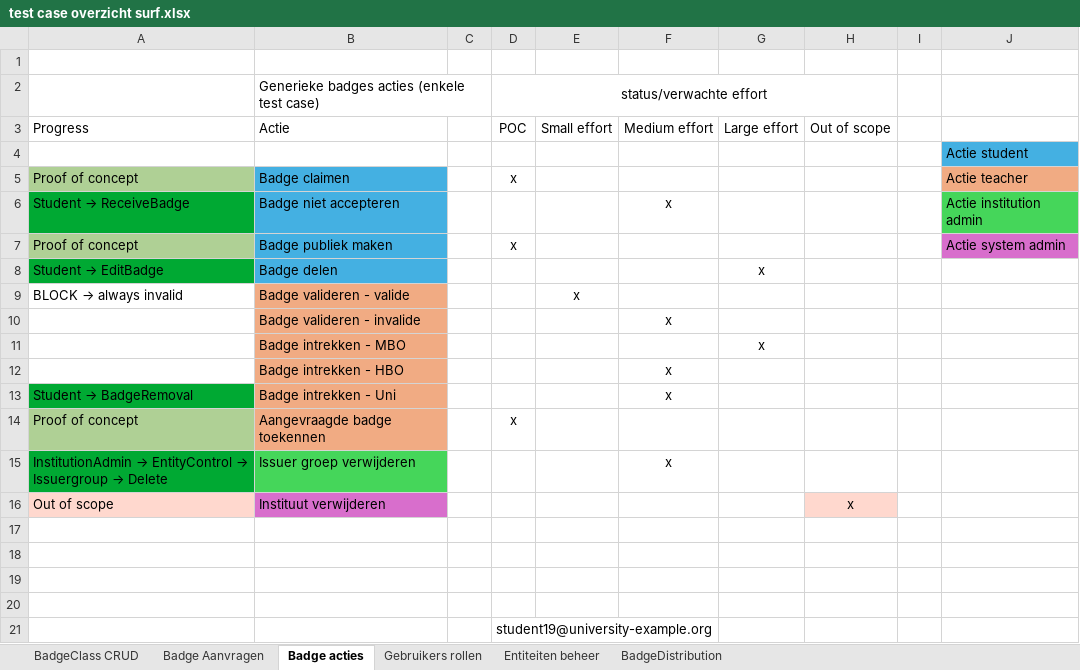
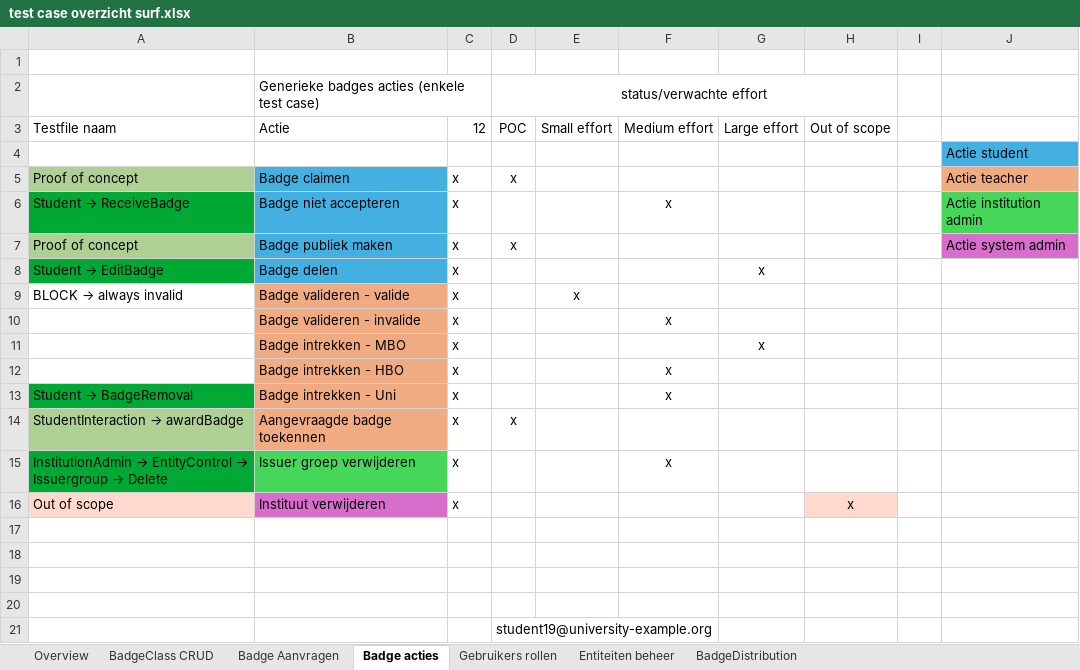
Before and after one commit to edubadges/edubadges-test, an Excel workbook: test case overzicht surf.xlsx, sheet Badge acties, drawn as a sheet; values as stored, in another font and other column widths than the file's, no borders; the diff names each change by its address in the sheet, - before the commit and + after, or states it on an @@ line.

```diff
--- a/test case overzicht surf.xlsx (sheet Badge acties)
+++ b/test case overzicht surf.xlsx (sheet Badge acties)
+sheet tab: Overview
-A3: Progress
+A3: Testfile naam
-C3: (empty)
+C3: 12
-C5:C16: (empty)
+C5:C16: x
@@ A14: Proof of concept → StudentInteraction → awardBadge @@
```
Also changed, not shown: sheet BadgeClass CRUD, sheet Badge Aanvragen, sheet Entiteiten beheer, sheet Gebruikers rollen, sheet BadgeDistribution.
